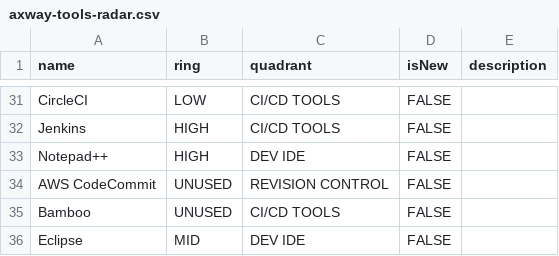
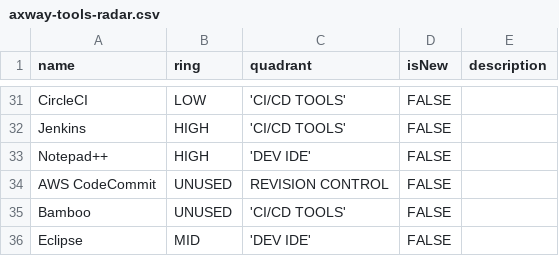
Before and after one commit to chrisccoy/tech-radar, a CSV file: scripts/axway-tools-radar.csv, drawn as a sheet; only a part is shown, gaps mark what is left out; the diff covers the shown part only; the diff names each change by its address in the sheet, - before the commit and + after, or states it on an @@ line.

```diff
--- a/scripts/axway-tools-radar.csv
+++ b/scripts/axway-tools-radar.csv
-C31:C32 (quadrant): CI/CD TOOLS
+C31:C32 (quadrant): 'CI/CD TOOLS'
-C33 (quadrant): DEV IDE
+C33 (quadrant): 'DEV IDE'
-C35 (quadrant): CI/CD TOOLS
+C35 (quadrant): 'CI/CD TOOLS'
-C36 (quadrant): DEV IDE
+C36 (quadrant): 'DEV IDE'
```
Also changed, not shown: 20 edited cells elsewhere in this file.
